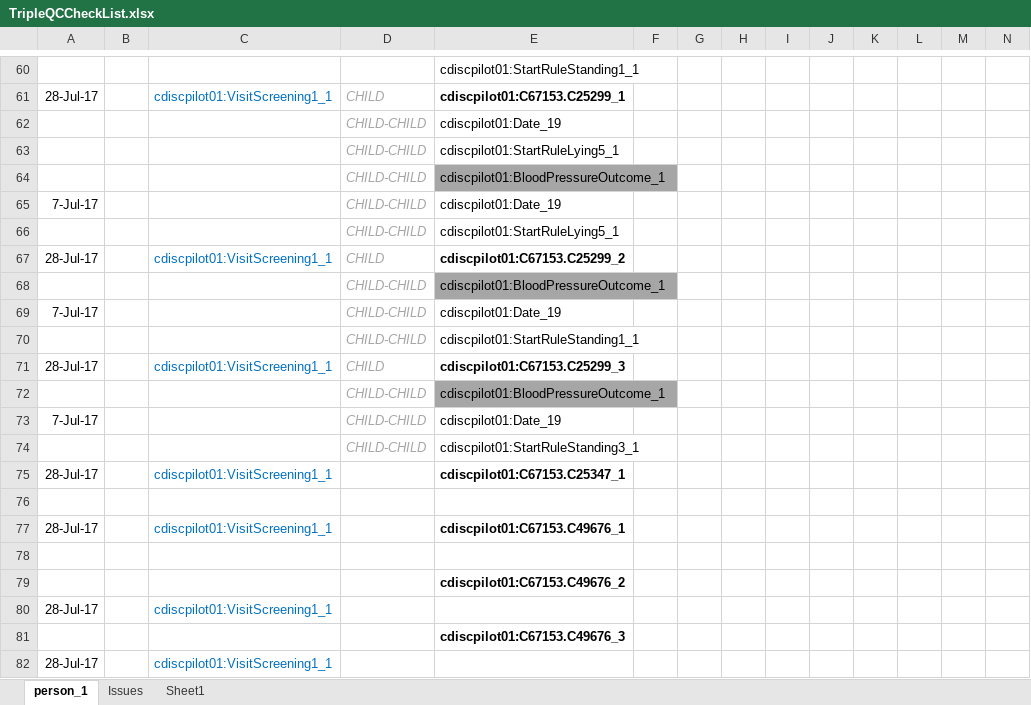
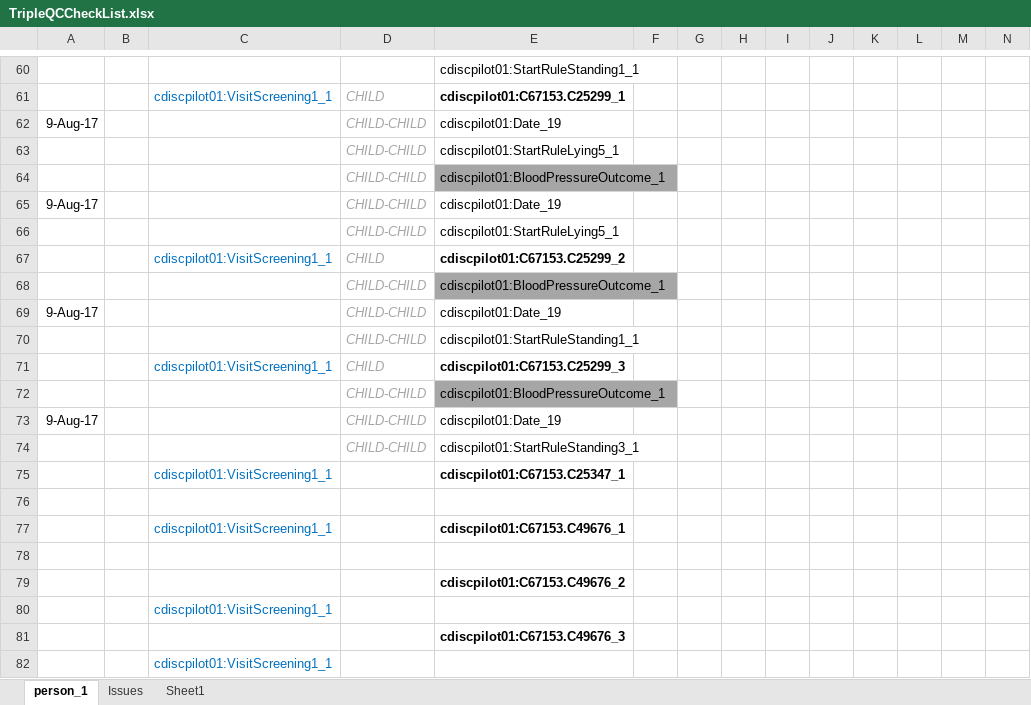
Before and after one commit to phuse-org/CTDasRDF, an Excel workbook: r/validation/TripleQCCheckList.xlsx, sheet person_1, drawn as a sheet; only a part is shown, gaps mark what is left out; values as stored, in another font and other column widths than the file's, no borders; conditional formats not drawn; the diff covers the shown part only; the diff names each change by its address in the sheet, - before the commit and + after, or states it on an @@ line.

```diff
--- a/r/validation/TripleQCCheckList.xlsx (sheet person_1)
+++ b/r/validation/TripleQCCheckList.xlsx (sheet person_1)
-A61: 28-Jul-17
+A61: (empty)
-A62: (empty)
+A62: 9-Aug-17
-A65: 7-Jul-17
+A65: 9-Aug-17
-A67: 28-Jul-17
+A67: (empty)
-A69: 7-Jul-17
+A69: 9-Aug-17
-A71: 28-Jul-17
+A71: (empty)
-A73: 7-Jul-17
+A73: 9-Aug-17
-A75: 28-Jul-17
+A75: (empty)
-A77: 28-Jul-17
+A77: (empty)
-A80: 28-Jul-17
+A80: (empty)
-A82: 28-Jul-17
+A82: (empty)
```
Also changed, not shown: 51 edited cells elsewhere in this sheet, 4 other files.
